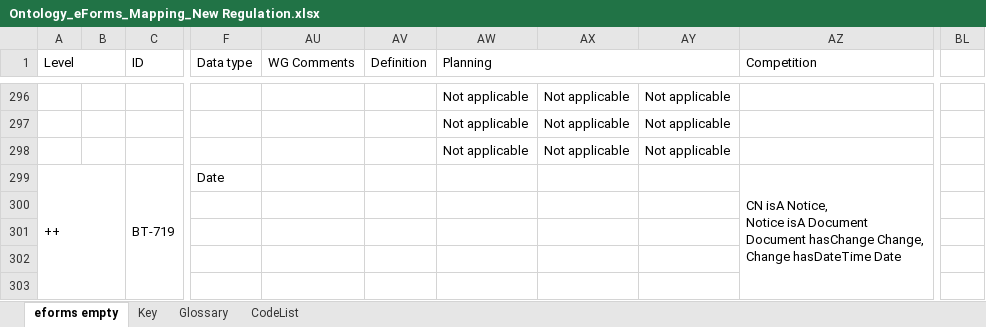
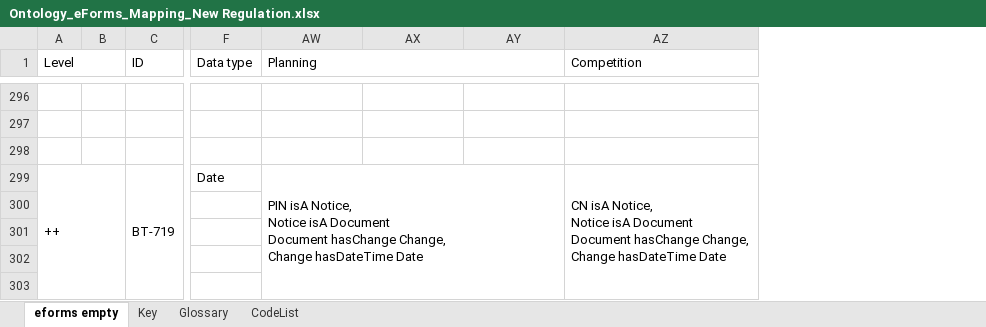
Before and after one commit to OP-TED/ePO, an Excel workbook: v2.0.1/03-Analysis and design/Mappings/Ontology_eForms_Mapping_New Regulation.xlsx, sheet eforms empty, drawn as a sheet; only a part is shown, gaps mark what is left out; values as stored, in another font and other column widths than the file's, no cell formats; removed rows and columns are numbered as before the commit, all else as after; rows hold the shown columns only; ↵ is a line break in a cell; the diff covers the shown part only; the diff names each change by its address in the sheet, - before the commit and + after, or states it on an @@ line.

```diff
--- a/v2.0.1/03-Analysis and design/Mappings/Ontology_eForms_Mapping_New Regulation.xlsx (sheet eforms empty)
+++ b/v2.0.1/03-Analysis and design/Mappings/Ontology_eForms_Mapping_New Regulation.xlsx (sheet eforms empty)
@@ column AU (WG Comments) hidden, empty @@
@@ column AV (Definition) hidden, empty @@
-column BL, empty
-row 296:  |  |  |  |  |  | Not applicable | Not applicable | Not applicable
+row 296: (empty)
-row 297:  |  |  |  |  |  | Not applicable | Not applicable | Not applicable
+row 297: (empty)
-row 298:  |  |  |  |  |  | Not applicable | Not applicable | Not applicable
+row 298: (empty)
-AW299 (Planning): (empty)
+AW299 (Planning): PIN isA Notice, ↵ Notice isA Document ↵ Document hasChange Change, ↵ Change hasDateTime Date
+AW299:AY304 merged
```
Also changed, not shown: 10 added rows, 10 removed rows, 223 edited cells and merged cells elsewhere in this sheet, cell formats.
